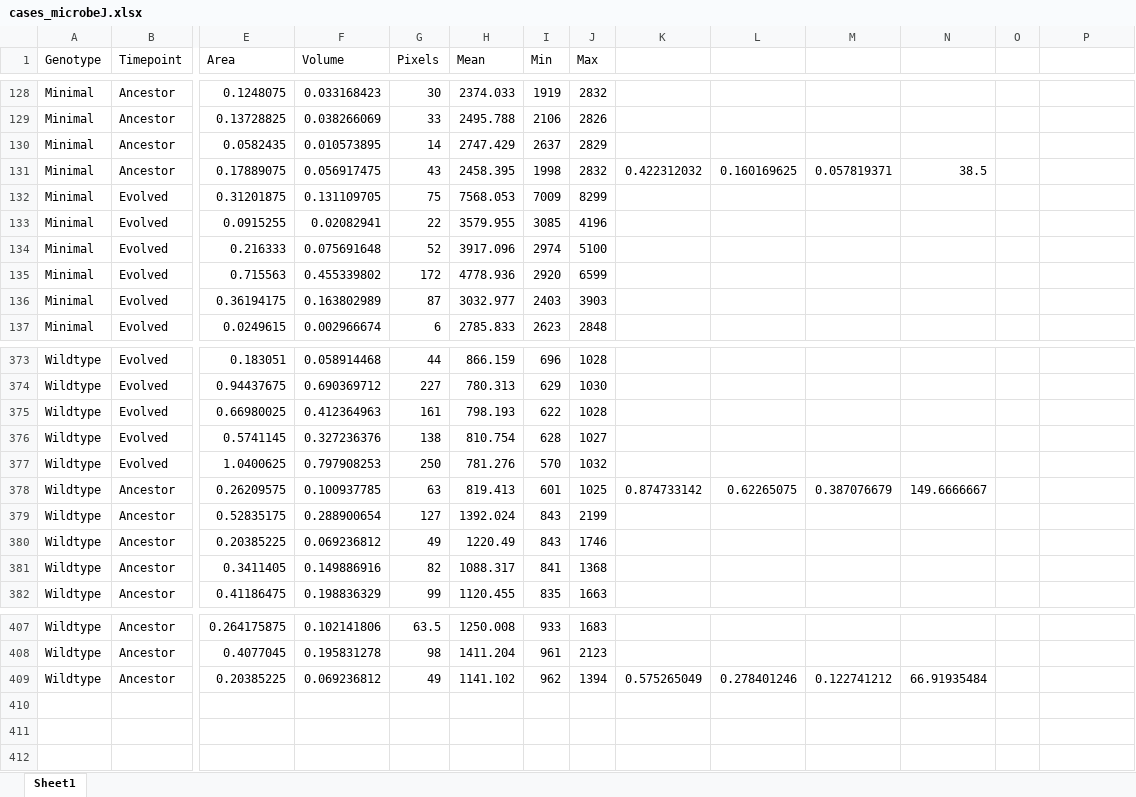
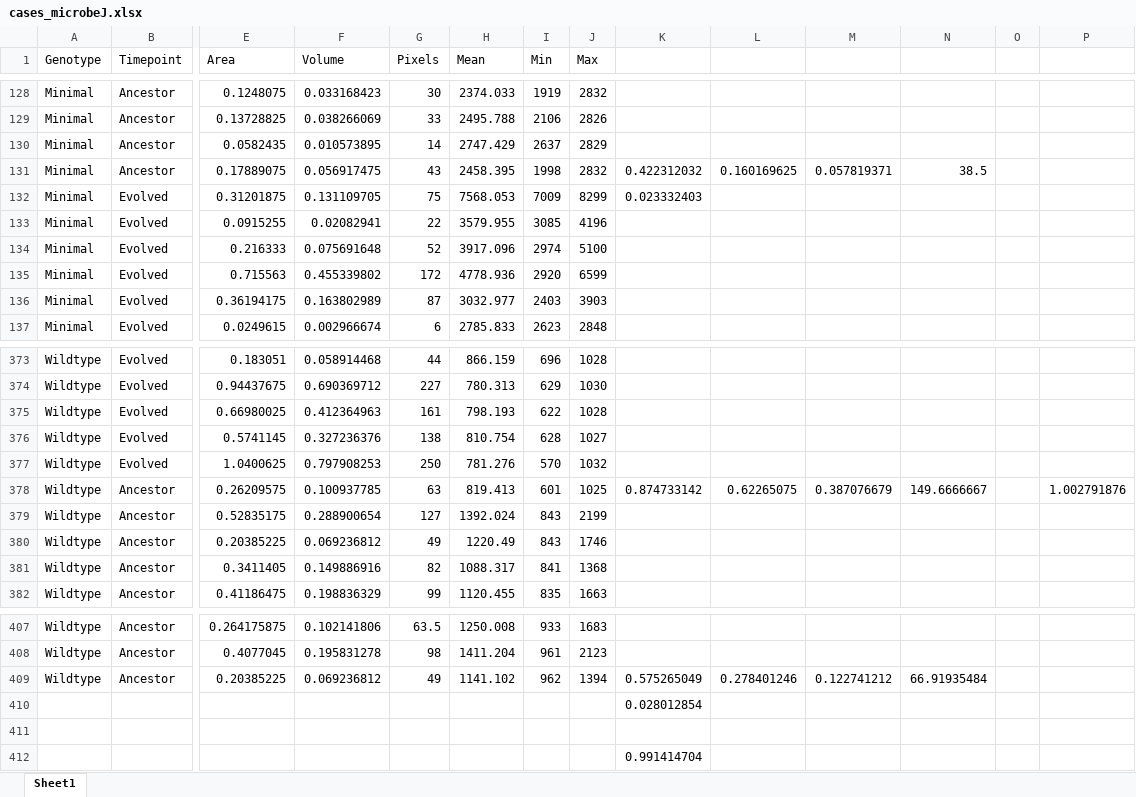
Before and after one commit to jaytlennon/MinimalCell_development, an Excel workbook: data/microscopy/Phase.Contrast/microbeJ_results/cases_microbeJ.xlsx, sheet Sheet1, drawn as a sheet; only a part is shown, gaps mark what is left out; values as stored, in another font and other column widths than the file's, no borders; rows hold the shown columns only; the diff names each change by its address in the sheet, - before the commit and + after, or states it on an @@ line.

```diff
--- a/data/microscopy/Phase.Contrast/microbeJ_results/cases_microbeJ.xlsx (sheet Sheet1)
+++ b/data/microscopy/Phase.Contrast/microbeJ_results/cases_microbeJ.xlsx (sheet Sheet1)
-K132: (empty)
+K132: 0.023332403
-P378: (empty)
+P378: 1.002791876
+row 410:  |  |  |  |  |  |  |  | 0.028012854
+row 411: (empty)
+row 412:  |  |  |  |  |  |  |  | 0.991414704
```
Also changed, not shown: data/MA/MA_3B_summary.tools.xlsx, data/MA/MA_s1_summary.tools.xlsx, 30 other files.
